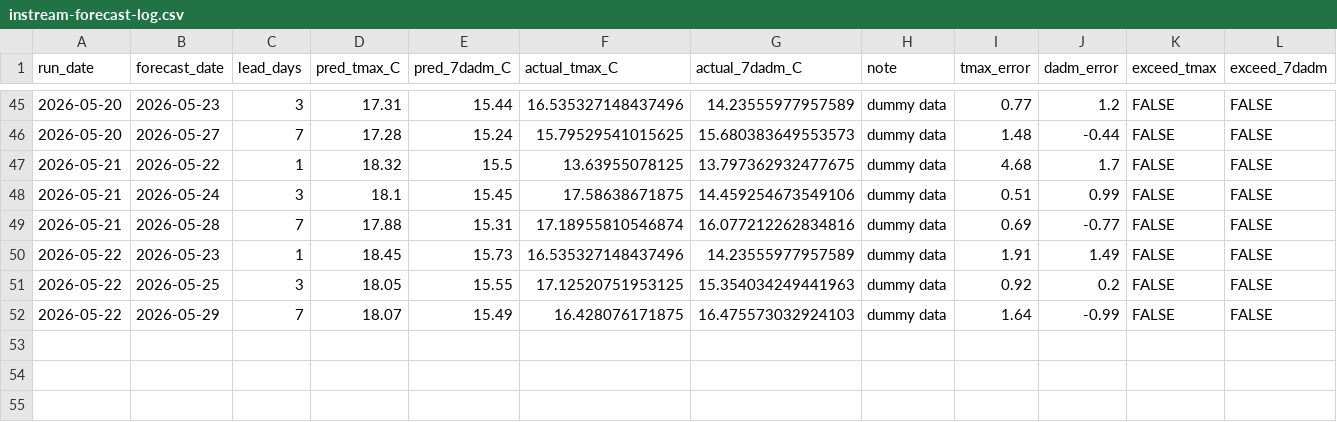
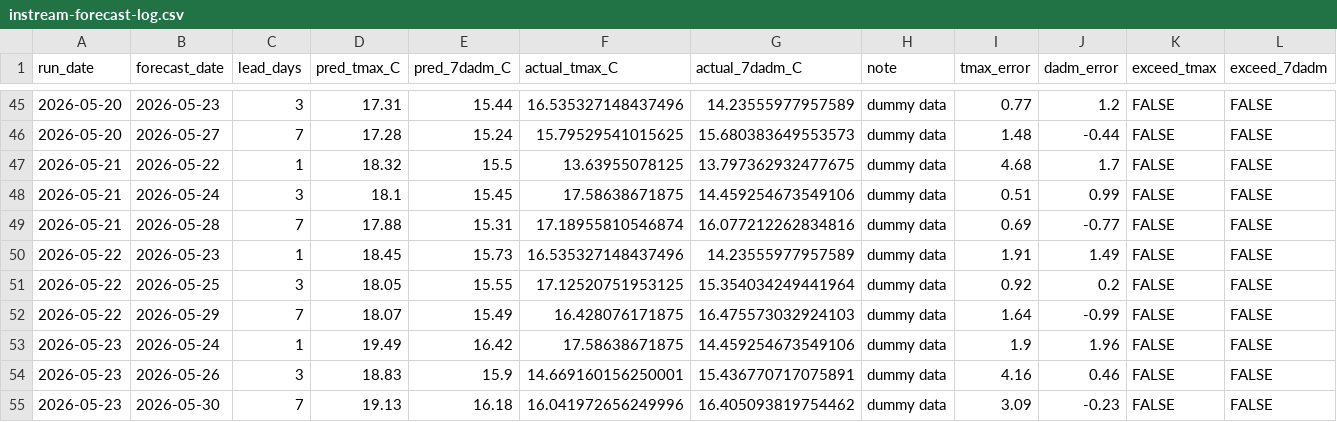
Before and after one commit to FlowWest/whychusModel, a CSV file: output/instream-forecast-log.csv, drawn as a sheet; only a part is shown, gaps mark what is left out.

```diff
--- a/output/instream-forecast-log.csv
+++ b/output/instream-forecast-log.csv
@@ -50,3 +50,6 @@ run_date,forecast_date,lead_days,pred_tmax_C,pred_7dadm_C,actual_tmax_C,actual_7
 2026-05-22,2026-05-23,1,18.45,15.73,16.535327148437496,14.23555977957589,dummy data,1.91,1.49,FALSE,FALSE
-2026-05-22,2026-05-25,3,18.05,15.55,17.12520751953125,15.354034249441963,dummy data,0.92,0.2,FALSE,FALSE
+2026-05-22,2026-05-25,3,18.05,15.55,17.12520751953125,15.354034249441964,dummy data,0.92,0.2,FALSE,FALSE
 2026-05-22,2026-05-29,7,18.07,15.49,16.428076171875,16.475573032924103,dummy data,1.64,-0.99,FALSE,FALSE
+2026-05-23,2026-05-24,1,19.49,16.42,17.58638671875,14.459254673549106,dummy data,1.9,1.96,FALSE,FALSE
+2026-05-23,2026-05-26,3,18.83,15.9,14.669160156250001,15.436770717075891,dummy data,4.16,0.46,FALSE,FALSE
+2026-05-23,2026-05-30,7,19.13,16.18,16.041972656249996,16.405093819754462,dummy data,3.09,-0.23,FALSE,FALSE
```
Also changed, not shown: output/feat-7dadm-log.csv, output/feat-tmax-log.csv, 1 other file.
